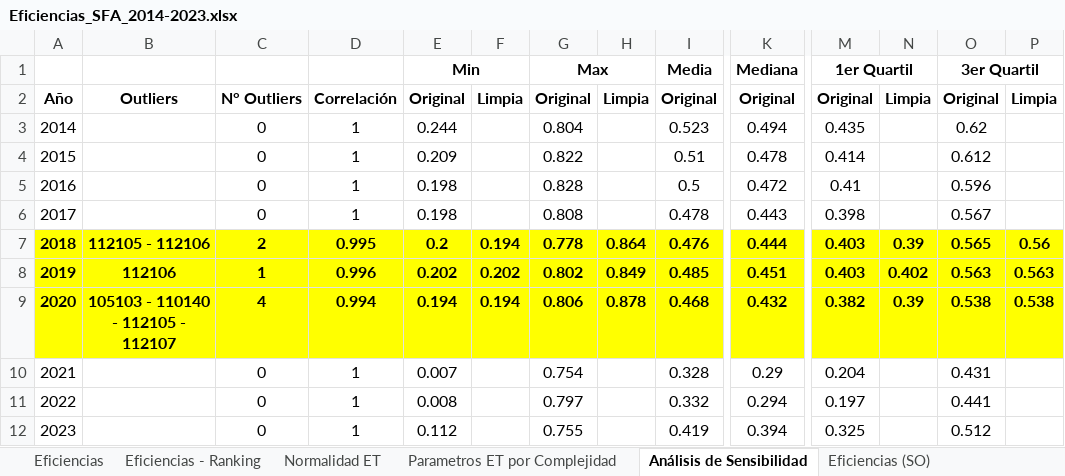
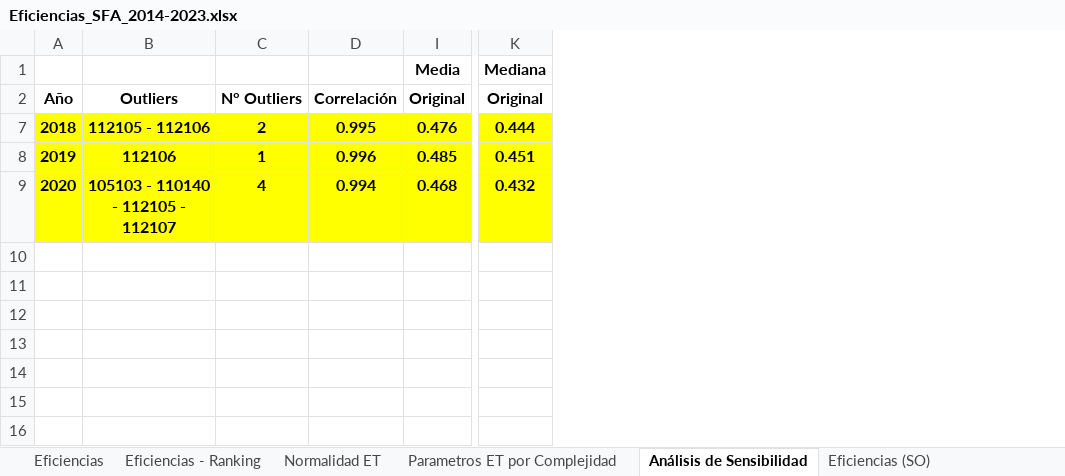
Before and after one commit to PodssilDev/Tesis, an Excel workbook: Eficiencias_SFA_2014-2023.xlsx, sheet Análisis de Sensibilidad, drawn as a sheet; only a part is shown, gaps mark what is left out; values as stored, in another font and other column widths than the file's, no borders; rows hold the shown columns only; the diff names each change by its address in the sheet, - before the commit and + after, or states it on an @@ line.

```diff
--- a/Eficiencias_SFA_2014-2023.xlsx (sheet Análisis de Sensibilidad)
+++ b/Eficiencias_SFA_2014-2023.xlsx (sheet Análisis de Sensibilidad)
@@ column E hidden, rows 1-2: Min | Original; rows 7-9: 0.2 | 0.202 | 0.194 @@
@@ column F hidden, row 2: Limpia; rows 7-9: 0.194 | 0.202 | 0.194 @@
@@ column G hidden, rows 1-2: Max | Original; rows 7-9: 0.778 | 0.802 | 0.806 @@
@@ column H hidden, row 2: Limpia; rows 7-9: 0.864 | 0.849 | 0.878 @@
@@ column M hidden, rows 1-2: 1er Quartil | Original; rows 7-9: 0.403 | 0.403 | 0.382 @@
@@ column N hidden, row 2: Limpia; rows 7-9: 0.39 | 0.402 | 0.39 @@
@@ column O hidden, rows 1-2: 3er Quartil | Original; rows 7-9: 0.565 | 0.563 | 0.538 @@
@@ column P hidden, row 2: Limpia; rows 7-9: 0.56 | 0.563 | 0.538 @@
-row 3: 2014 |  | 0 | 1 | 0.244 |  | 0.804 |  | 0.523 | 0.494 | 0.435 |  | 0.62
-row 4: 2015 |  | 0 | 1 | 0.209 |  | 0.822 |  | 0.51 | 0.478 | 0.414 |  | 0.612
-row 5: 2016 |  | 0 | 1 | 0.198 |  | 0.828 |  | 0.5 | 0.472 | 0.41 |  | 0.596
-row 6: 2017 |  | 0 | 1 | 0.198 |  | 0.808 |  | 0.478 | 0.443 | 0.398 |  | 0.567
-row 10: 2021 |  | 0 | 1 | 0.007 |  | 0.754 |  | 0.328 | 0.29 | 0.204 |  | 0.431
-row 11: 2022 |  | 0 | 1 | 0.008 |  | 0.797 |  | 0.332 | 0.294 | 0.197 |  | 0.441
-row 12: 2023 |  | 0 | 1 | 0.112 |  | 0.755 |  | 0.419 | 0.394 | 0.325 |  | 0.512
```
Also changed, not shown: Comparacion_OOVRS.xlsx, Resultados/Determinantes/Determinantes_eficiencia_SFA_2014-2023.xlsx, 8 other files.
